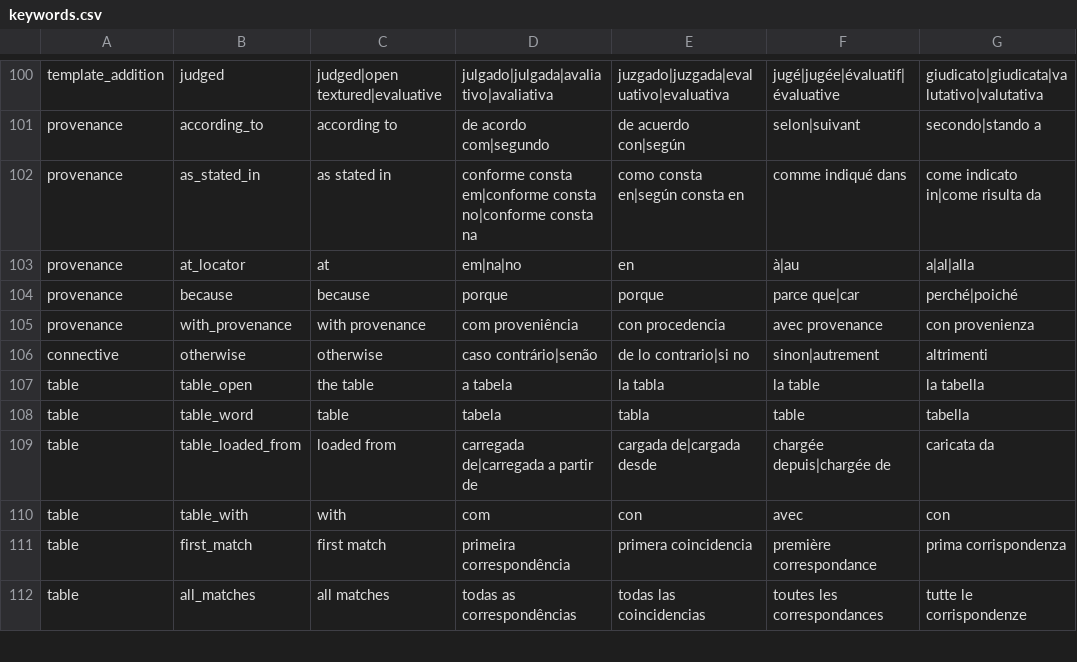
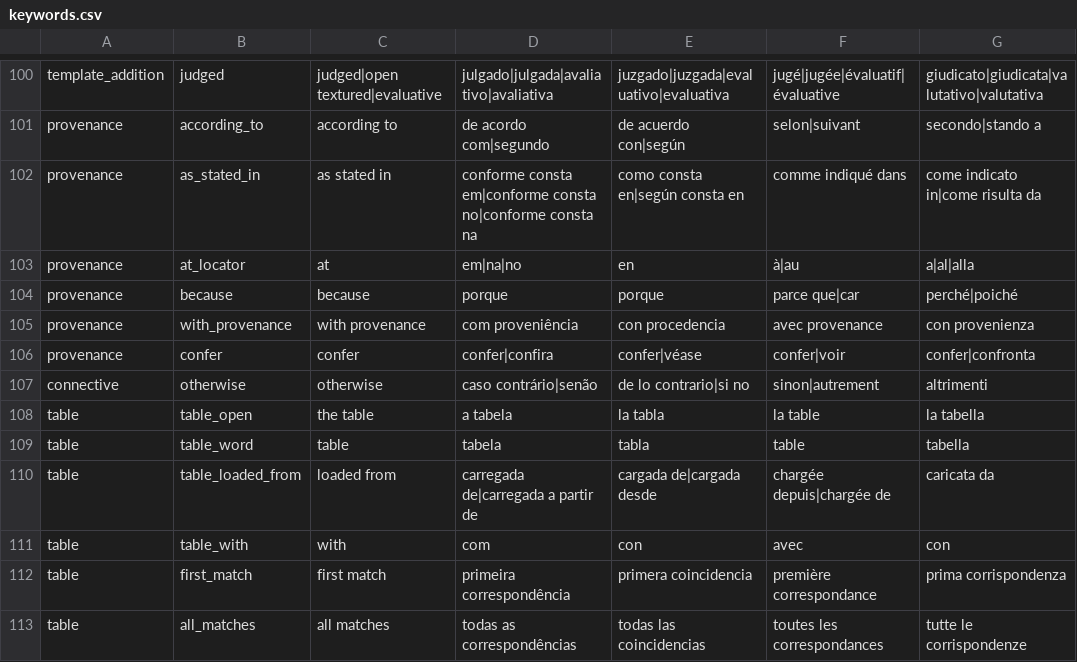
Before and after one commit to LogicalContracts/LogicalEnglish2, a CSV file: i18n/keywords.csv, drawn as a sheet; only a part is shown, gaps mark what is left out.

```diff
--- a/i18n/keywords.csv
+++ b/i18n/keywords.csv
@@ -105,2 +105,3 @@ provenance,because,because,porque,porque,parce que|car,perché|poiché
 provenance,with_provenance,with provenance,com proveniência,con procedencia,avec provenance,con provenienza
+provenance,confer,confer,confer|confira,confer|véase,confer|voir,confer|confronta
 connective,otherwise,otherwise,caso contrário|senão,de lo contrario|si no,sinon|autrement,altrimenti
```
Also changed, not shown: i18n/ui.csv, 39 other files.
